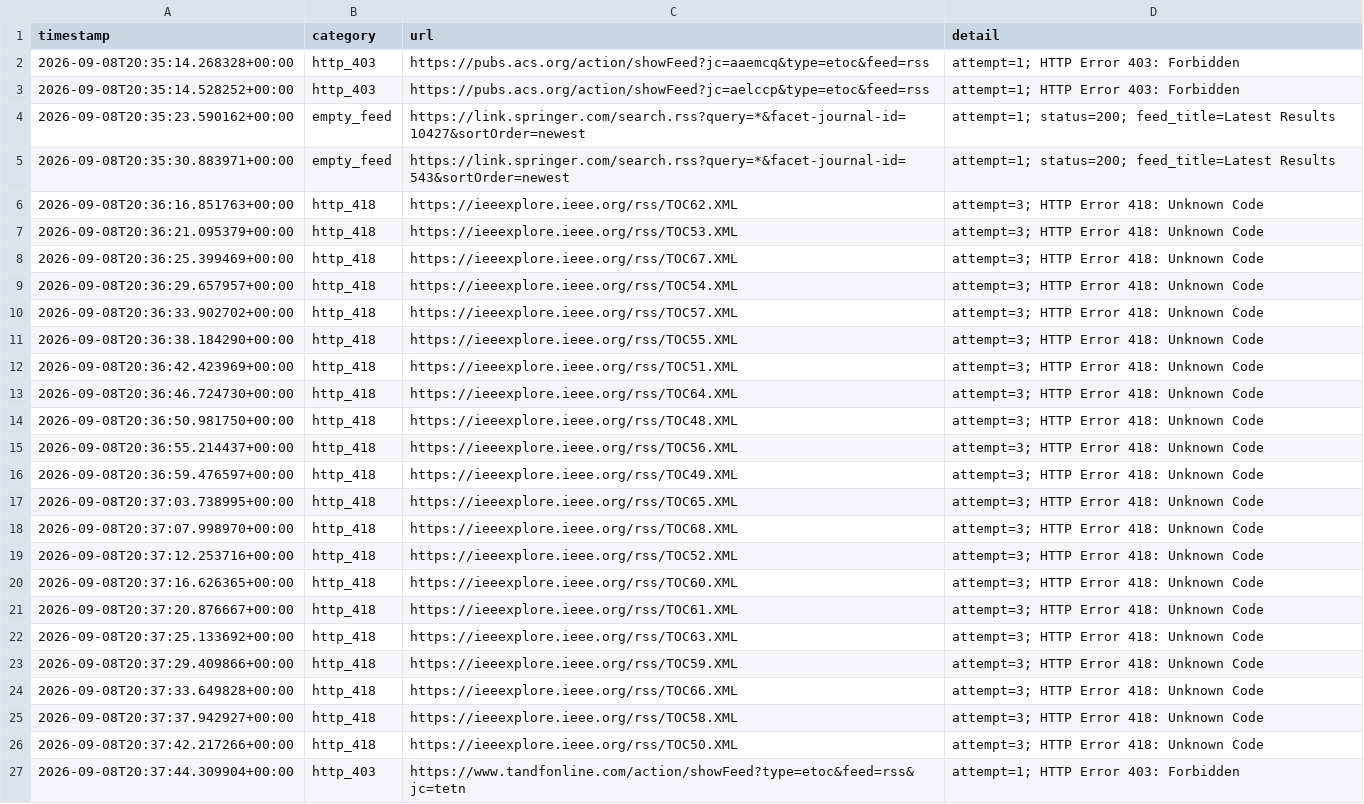
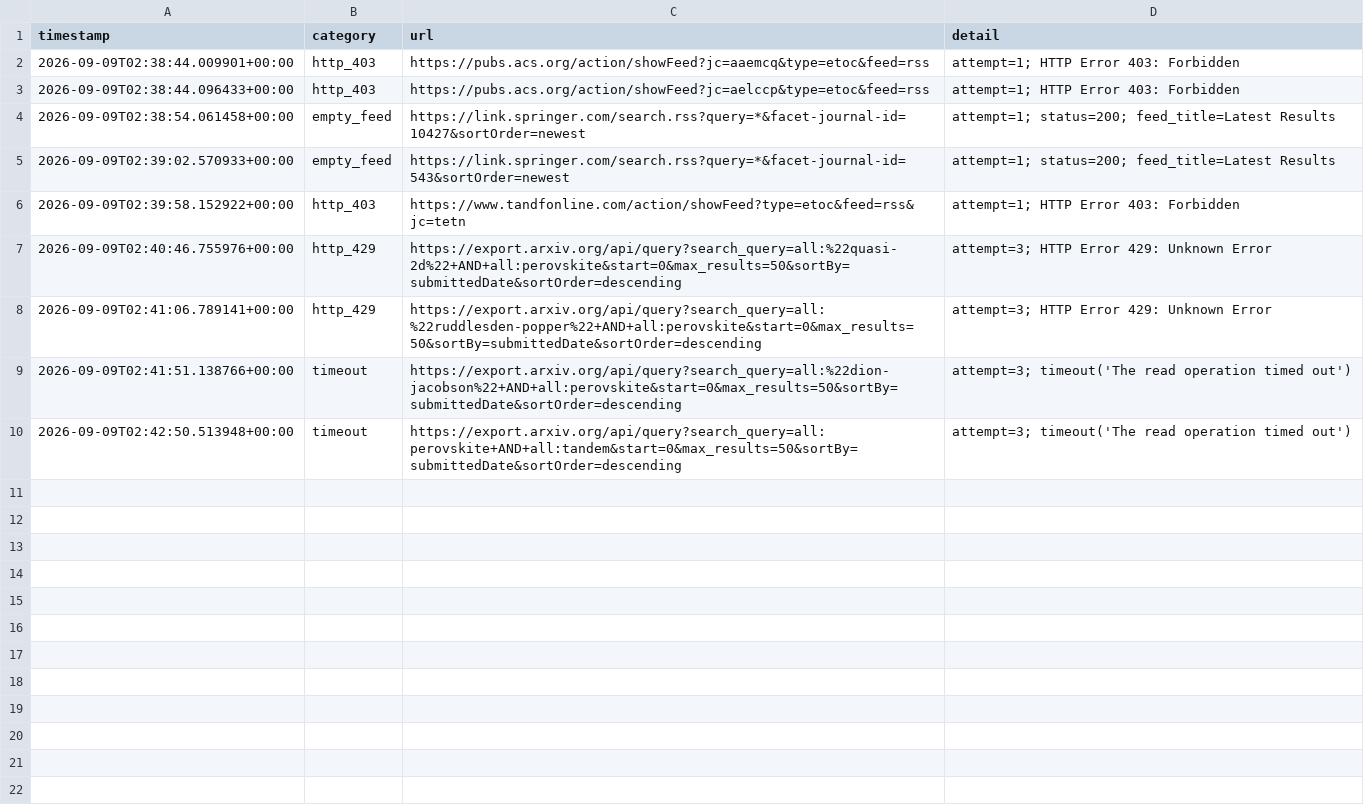
Before and after one commit to Llxyyds666/paper-search, a TSV file: fetch_failures.tsv, drawn as a sheet.

```diff
--- a/fetch_failures.tsv
+++ b/fetch_failures.tsv
@@ -1,27 +1,10 @@
 timestamp	category	url	detail
-2026-09-08T20:35:14.268328+00:00	http_403	https://pubs.acs.org/action/showFeed?jc=aaemcq&type=etoc&feed=rss	attempt=1; HTTP Error 403: Forbidden
-2026-09-08T20:35:14.528252+00:00	http_403	https://pubs.acs.org/action/showFeed?jc=aelccp&type=etoc&feed=rss	attempt=1; HTTP Error 403: Forbidden
-2026-09-08T20:35:23.590162+00:00	empty_feed	https://link.springer.com/search.rss?query=*&facet-journal-id=10427&sortOrder=newest	attempt=1; status=200; feed_title=Latest Results
-2026-09-08T20:35:30.883971+00:00	empty_feed	https://link.springer.com/search.rss?query=*&facet-journal-id=543&sortOrder=newest	attempt=1; status=200; feed_title=Latest Results
-2026-09-08T20:36:16.851763+00:00	http_418	https://ieeexplore.ieee.org/rss/TOC62.XML	attempt=3; HTTP Error 418: Unknown Code
-2026-09-08T20:36:21.095379+00:00	http_418	https://ieeexplore.ieee.org/rss/TOC53.XML	attempt=3; HTTP Error 418: Unknown Code
-2026-09-08T20:36:25.399469+00:00	http_418	https://ieeexplore.ieee.org/rss/TOC67.XML	attempt=3; HTTP Error 418: Unknown Code
-2026-09-08T20:36:29.657957+00:00	http_418	https://ieeexplore.ieee.org/rss/TOC54.XML	attempt=3; HTTP Error 418: Unknown Code
-2026-09-08T20:36:33.902702+00:00	http_418	https://ieeexplore.ieee.org/rss/TOC57.XML	attempt=3; HTTP Error 418: Unknown Code
-2026-09-08T20:36:38.184290+00:00	http_418	https://ieeexplore.ieee.org/rss/TOC55.XML	attempt=3; HTTP Error 418: Unknown Code
-2026-09-08T20:36:42.423969+00:00	http_418	https://ieeexplore.ieee.org/rss/TOC51.XML	attempt=3; HTTP Error 418: Unknown Code
-2026-09-08T20:36:46.724730+00:00	http_418	https://ieeexplore.ieee.org/rss/TOC64.XML	attempt=3; HTTP Error 418: Unknown Code
-2026-09-08T20:36:50.981750+00:00	http_418	https://ieeexplore.ieee.org/rss/TOC48.XML	attempt=3; HTTP Error 418: Unknown Code
-2026-09-08T20:36:55.214437+00:00	http_418	https://ieeexplore.ieee.org/rss/TOC56.XML	attempt=3; HTTP Error 418: Unknown Code
-2026-09-08T20:36:59.476597+00:00	http_418	https://ieeexplore.ieee.org/rss/TOC49.XML	attempt=3; HTTP Error 418: Unknown Code
-2026-09-08T20:37:03.738995+00:00	http_418	https://ieeexplore.ieee.org/rss/TOC65.XML	attempt=3; HTTP Error 418: Unknown Code
-2026-09-08T20:37:07.998970+00:00	http_418	https://ieeexplore.ieee.org/rss/TOC68.XML	attempt=3; HTTP Error 418: Unknown Code
-2026-09-08T20:37:12.253716+00:00	http_418	https://ieeexplore.ieee.org/rss/TOC52.XML	attempt=3; HTTP Error 418: Unknown Code
-2026-09-08T20:37:16.626365+00:00	http_418	https://ieeexplore.ieee.org/rss/TOC60.XML	attempt=3; HTTP Error 418: Unknown Code
-2026-09-08T20:37:20.876667+00:00	http_418	https://ieeexplore.ieee.org/rss/TOC61.XML	attempt=3; HTTP Error 418: Unknown Code
-2026-09-08T20:37:25.133692+00:00	http_418	https://ieeexplore.ieee.org/rss/TOC63.XML	attempt=3; HTTP Error 418: Unknown Code
-2026-09-08T20:37:29.409866+00:00	http_418	https://ieeexplore.ieee.org/rss/TOC59.XML	attempt=3; HTTP Error 418: Unknown Code
-2026-09-08T20:37:33.649828+00:00	http_418	https://ieeexplore.ieee.org/rss/TOC66.XML	attempt=3; HTTP Error 418: Unknown Code
-2026-09-08T20:37:37.942927+00:00	http_418	https://ieeexplore.ieee.org/rss/TOC58.XML	attempt=3; HTTP Error 418: Unknown Code
-2026-09-08T20:37:42.217266+00:00	http_418	https://ieeexplore.ieee.org/rss/TOC50.XML	attempt=3; HTTP Error 418: Unknown Code
-2026-09-08T20:37:44.309904+00:00	http_403	https://www.tandfonline.com/action/showFeed?type=etoc&feed=rss&jc=tetn	attempt=1; HTTP Error 403: Forbidden
+2026-09-09T02:38:44.009901+00:00	http_403	https://pubs.acs.org/action/showFeed?jc=aaemcq&type=etoc&feed=rss	attempt=1; HTTP Error 403: Forbidden
+2026-09-09T02:38:44.096433+00:00	http_403	https://pubs.acs.org/action/showFeed?jc=aelccp&type=etoc&feed=rss	attempt=1; HTTP Error 403: Forbidden
+2026-09-09T02:38:54.061458+00:00	empty_feed	https://link.springer.com/search.rss?query=*&facet-journal-id=10427&sortOrder=newest	attempt=1; status=200; feed_title=Latest Results
+2026-09-09T02:39:02.570933+00:00	empty_feed	https://link.springer.com/search.rss?query=*&facet-journal-id=543&sortOrder=newest	attempt=1; status=200; feed_title=Latest Results
+2026-09-09T02:39:58.152922+00:00	http_403	https://www.tandfonline.com/action/showFeed?type=etoc&feed=rss&jc=tetn	attempt=1; HTTP Error 403: Forbidden
+2026-09-09T02:40:46.755976+00:00	http_429	https://export.arxiv.org/api/query?search_query=all:%22quasi-2d%22+AND+all:perovskite&start=0&max_results=50&sortBy=submittedDate&sortOrder=descending	attempt=3; HTTP Error 429: Unknown Error
+2026-09-09T02:41:06.789141+00:00	http_429	https://export.arxiv.org/api/query?search_query=all:%22ruddlesden-popper%22+AND+all:perovskite&start=0&max_results=50&sortBy=submittedDate&sortOrder=descending	attempt=3; HTTP Error 429: Unknown Error
+2026-09-09T02:41:51.138766+00:00	timeout	https://export.arxiv.org/api/query?search_query=all:%22dion-jacobson%22+AND+all:perovskite&start=0&max_results=50&sortBy=submittedDate&sortOrder=descending	attempt=3; timeout('The read operation timed out')
+2026-09-09T02:42:50.513948+00:00	timeout	https://export.arxiv.org/api/query?search_query=all:perovskite+AND+all:tandem&start=0&max_results=50&sortBy=submittedDate&sortOrder=descending	attempt=3; timeout('The read operation timed out')
```
Also changed, not shown: 1 other file.
